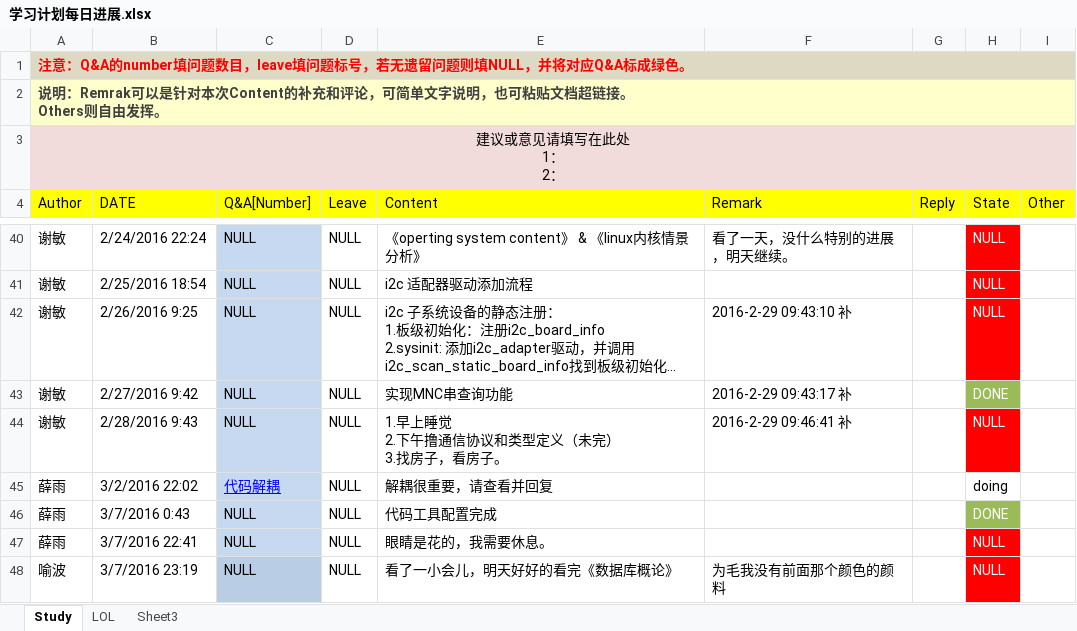
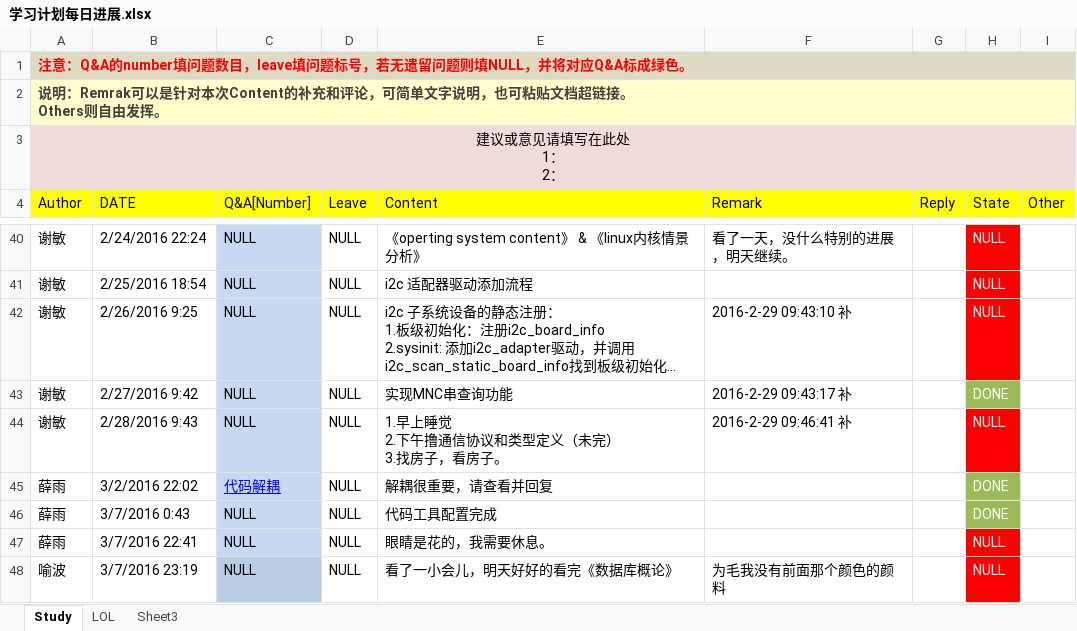
Before and after one commit to OOCC/PlanGIt, an Excel workbook: 学习计划每日进展.xlsx, sheet Study, drawn as a sheet; only a part is shown, gaps mark what is left out; long unchanged cells end in …; values as stored, in another font and other column widths than the file's, no borders; the diff names each change by its address in the sheet, - before the commit and + after, or states it on an @@ line.

Commit message:
更改代码耦合的工作状态

```diff
--- a/学习计划每日进展.xlsx (sheet Study)
+++ b/学习计划每日进展.xlsx (sheet Study)
-H45 (State): doing
+H45 (State): DONE
@@ H45 fill: none → #9BBB59, text colour: black → #FFFFFF @@
```
